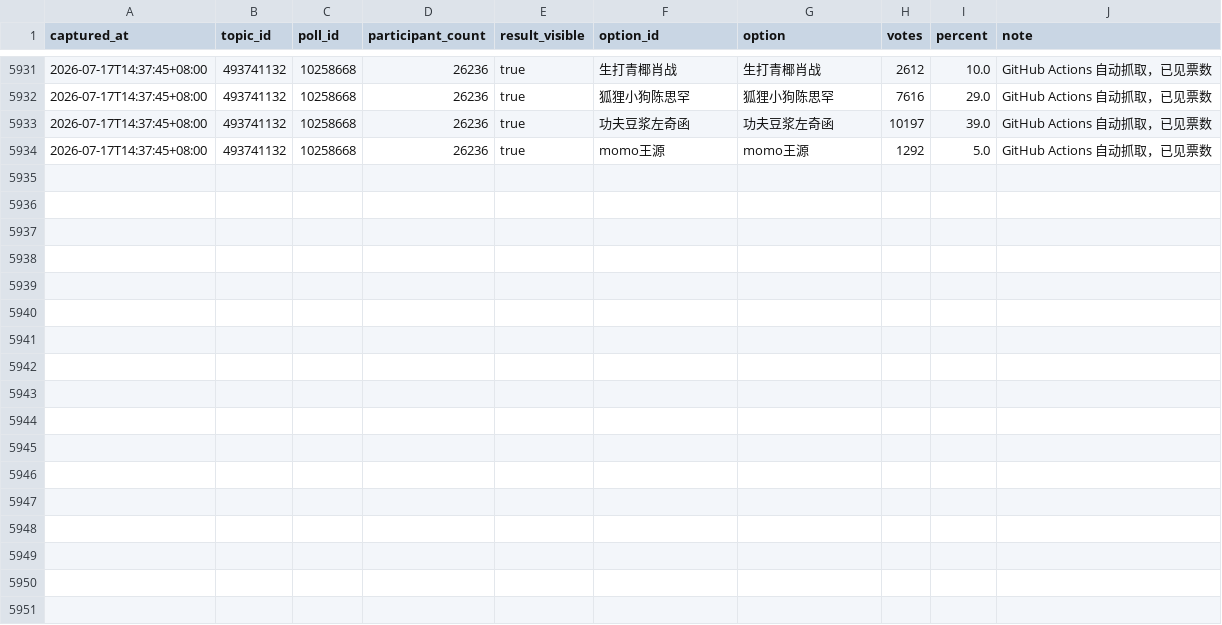
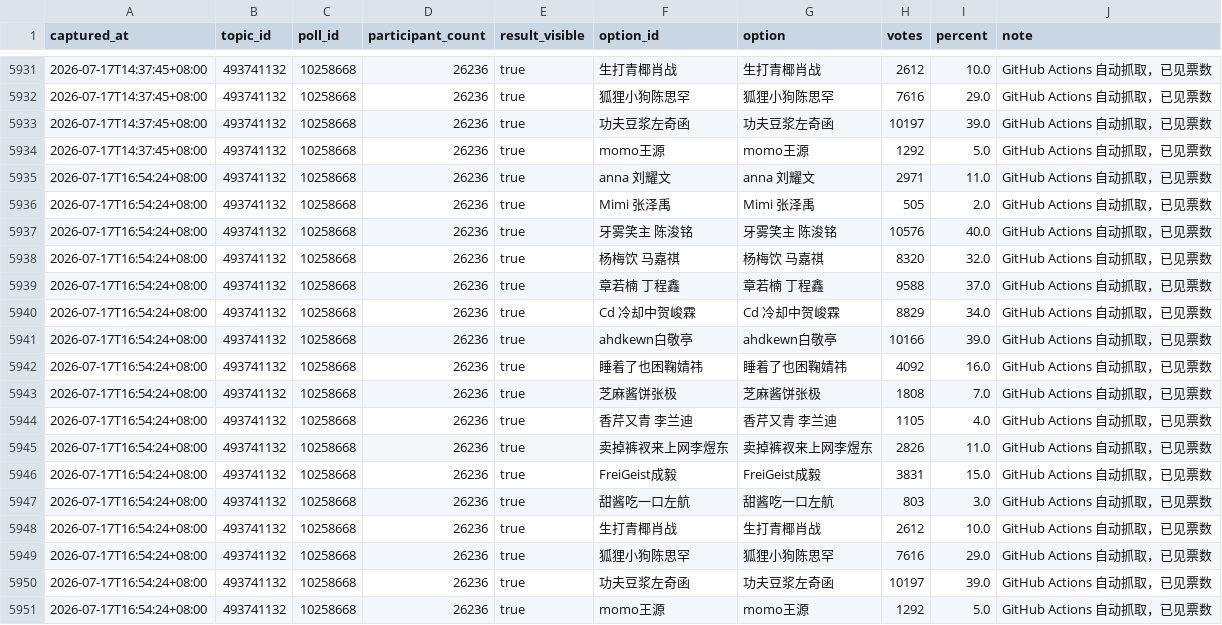
Before and after one commit to if-wannable/if-wannable.github.io, a CSV file: douban_poll_log.csv, drawn as a sheet; only a part is shown, gaps mark what is left out; the diff names each change by its address in the sheet, - before the commit and + after, or states it on an @@ line.

```diff
--- a/douban_poll_log.csv
+++ b/douban_poll_log.csv
+row 5935: 2026-07-17T16:54:24+08:00 | 493741132 | 10258668 | 26236 | true | anna 刘耀文 | anna 刘耀文 | 2971 | 11.0 | GitHub Actions 自动抓取，已见票数
+row 5936: 2026-07-17T16:54:24+08:00 | 493741132 | 10258668 | 26236 | true | Mimi 张泽禹 | Mimi 张泽禹 | 505 | 2.0 | GitHub Actions 自动抓取，已见票数
+row 5937: 2026-07-17T16:54:24+08:00 | 493741132 | 10258668 | 26236 | true | 牙雾笑主 陈浚铭 | 牙雾笑主 陈浚铭 | 10576 | 40.0 | GitHub Actions 自动抓取，已见票数
+row 5938: 2026-07-17T16:54:24+08:00 | 493741132 | 10258668 | 26236 | true | 杨梅饮 马嘉祺 | 杨梅饮 马嘉祺 | 8320 | 32.0 | GitHub Actions 自动抓取，已见票数
+row 5939: 2026-07-17T16:54:24+08:00 | 493741132 | 10258668 | 26236 | true | 章若楠 丁程鑫 | 章若楠 丁程鑫 | 9588 | 37.0 | GitHub Actions 自动抓取，已见票数
+row 5940: 2026-07-17T16:54:24+08:00 | 493741132 | 10258668 | 26236 | true | Cd 冷却中贺峻霖 | Cd 冷却中贺峻霖 | 8829 | 34.0 | GitHub Actions 自动抓取，已见票数
+row 5941: 2026-07-17T16:54:24+08:00 | 493741132 | 10258668 | 26236 | true | ahdkewn白敬亭 | ahdkewn白敬亭 | 10166 | 39.0 | GitHub Actions 自动抓取，已见票数
+row 5942: 2026-07-17T16:54:24+08:00 | 493741132 | 10258668 | 26236 | true | 睡着了也困鞠婧祎 | 睡着了也困鞠婧祎 | 4092 | 16.0 | GitHub Actions 自动抓取，已见票数
+row 5943: 2026-07-17T16:54:24+08:00 | 493741132 | 10258668 | 26236 | true | 芝麻酱饼张极 | 芝麻酱饼张极 | 1808 | 7.0 | GitHub Actions 自动抓取，已见票数
+row 5944: 2026-07-17T16:54:24+08:00 | 493741132 | 10258668 | 26236 | true | 香芹又青 李兰迪 | 香芹又青 李兰迪 | 1105 | 4.0 | GitHub Actions 自动抓取，已见票数
+row 5945: 2026-07-17T16:54:24+08:00 | 493741132 | 10258668 | 26236 | true | 卖掉裤衩来上网李煜东 | 卖掉裤衩来上网李煜东 | 2826 | 11.0 | GitHub Actions 自动抓取，已见票数
+row 5946: 2026-07-17T16:54:24+08:00 | 493741132 | 10258668 | 26236 | true | FreiGeist成毅 | FreiGeist成毅 | 3831 | 15.0 | GitHub Actions 自动抓取，已见票数
+row 5947: 2026-07-17T16:54:24+08:00 | 493741132 | 10258668 | 26236 | true | 甜酱吃一口左航 | 甜酱吃一口左航 | 803 | 3.0 | GitHub Actions 自动抓取，已见票数
+row 5948: 2026-07-17T16:54:24+08:00 | 493741132 | 10258668 | 26236 | true | 生打青椰肖战 | 生打青椰肖战 | 2612 | 10.0 | GitHub Actions 自动抓取，已见票数
+row 5949: 2026-07-17T16:54:24+08:00 | 493741132 | 10258668 | 26236 | true | 狐狸小狗陈思罕 | 狐狸小狗陈思罕 | 7616 | 29.0 | GitHub Actions 自动抓取，已见票数
+row 5950: 2026-07-17T16:54:24+08:00 | 493741132 | 10258668 | 26236 | true | 功夫豆浆左奇函 | 功夫豆浆左奇函 | 10197 | 39.0 | GitHub Actions 自动抓取，已见票数
+row 5951: 2026-07-17T16:54:24+08:00 | 493741132 | 10258668 | 26236 | true | momo王源 | momo王源 | 1292 | 5.0 | GitHub Actions 自动抓取，已见票数
```
